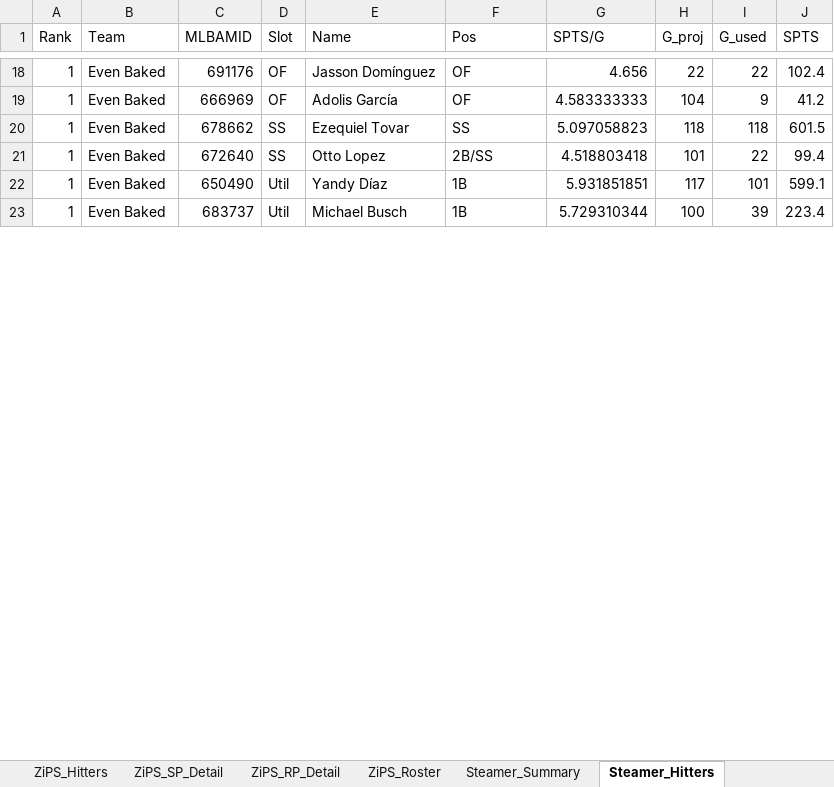
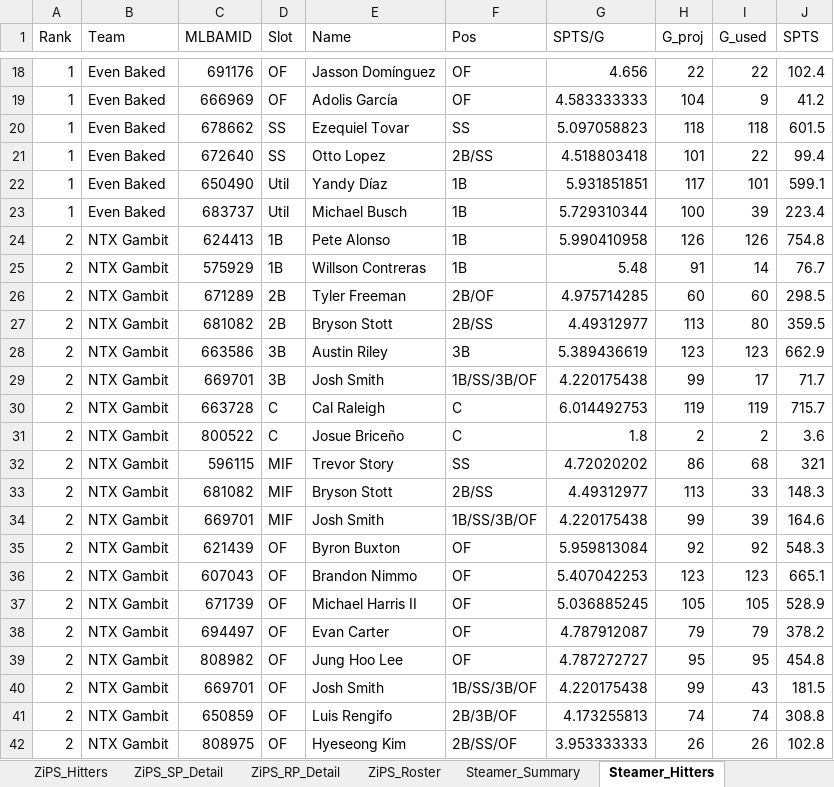
Before and after one commit to zclark9923/powerrankingapp, an Excel workbook: ottoneu_power_rankings.xlsx, sheet Steamer_Hitters, drawn as a sheet; only a part is shown, gaps mark what is left out; values as stored, in another font and other column widths than the file's, no borders; the diff covers the shown part only; the diff names each change by its address in the sheet, - before the commit and + after, or states it on an @@ line.

```diff
--- a/ottoneu_power_rankings.xlsx (sheet Steamer_Hitters)
+++ b/ottoneu_power_rankings.xlsx (sheet Steamer_Hitters)
+row 24: 2 | NTX Gambit | 624413 | 1B | Pete Alonso | 1B | 5.990410958 | 126 | 126 | 754.8
+row 25: 2 | NTX Gambit | 575929 | 1B | Willson Contreras | 1B | 5.48 | 91 | 14 | 76.7
+row 26: 2 | NTX Gambit | 671289 | 2B | Tyler Freeman | 2B/OF | 4.975714285 | 60 | 60 | 298.5
+row 27: 2 | NTX Gambit | 681082 | 2B | Bryson Stott | 2B/SS | 4.49312977 | 113 | 80 | 359.5
+row 28: 2 | NTX Gambit | 663586 | 3B | Austin Riley | 3B | 5.389436619 | 123 | 123 | 662.9
+row 29: 2 | NTX Gambit | 669701 | 3B | Josh Smith | 1B/SS/3B/OF | 4.220175438 | 99 | 17 | 71.7
+row 30: 2 | NTX Gambit | 663728 | C | Cal Raleigh | C | 6.014492753 | 119 | 119 | 715.7
+row 31: 2 | NTX Gambit | 800522 | C | Josue Briceño | C | 1.8 | 2 | 2 | 3.6
+row 32: 2 | NTX Gambit | 596115 | MIF | Trevor Story | SS | 4.72020202 | 86 | 68 | 321
+row 33: 2 | NTX Gambit | 681082 | MIF | Bryson Stott | 2B/SS | 4.49312977 | 113 | 33 | 148.3
+row 34: 2 | NTX Gambit | 669701 | MIF | Josh Smith | 1B/SS/3B/OF | 4.220175438 | 99 | 39 | 164.6
+row 35: 2 | NTX Gambit | 621439 | OF | Byron Buxton | OF | 5.959813084 | 92 | 92 | 548.3
+row 36: 2 | NTX Gambit | 607043 | OF | Brandon Nimmo | OF | 5.407042253 | 123 | 123 | 665.1
+row 37: 2 | NTX Gambit | 671739 | OF | Michael Harris II | OF | 5.036885245 | 105 | 105 | 528.9
+row 38: 2 | NTX Gambit | 694497 | OF | Evan Carter | OF | 4.787912087 | 79 | 79 | 378.2
+row 39: 2 | NTX Gambit | 808982 | OF | Jung Hoo Lee | OF | 4.787272727 | 95 | 95 | 454.8
+row 40: 2 | NTX Gambit | 669701 | OF | Josh Smith | 1B/SS/3B/OF | 4.220175438 | 99 | 43 | 181.5
+row 41: 2 | NTX Gambit | 650859 | OF | Luis Rengifo | 2B/3B/OF | 4.173255813 | 74 | 74 | 308.8
+row 42: 2 | NTX Gambit | 808975 | OF | Hyeseong Kim | 2B/SS/OF | 3.953333333 | 26 | 26 | 102.8
```
Also changed, not shown: 32 added rows, 53 removed rows and 107 edited cells elsewhere in this sheet, sheet ZiPS_Hitters, sheet ATC_Hitters, sheet ZiPS_SP_Detail, sheet ZiPS_RP_Detail, sheet ATC_SP_Detail, sheet ZiPS_DC_Hitters, 13 more sheets, 1 other file.
